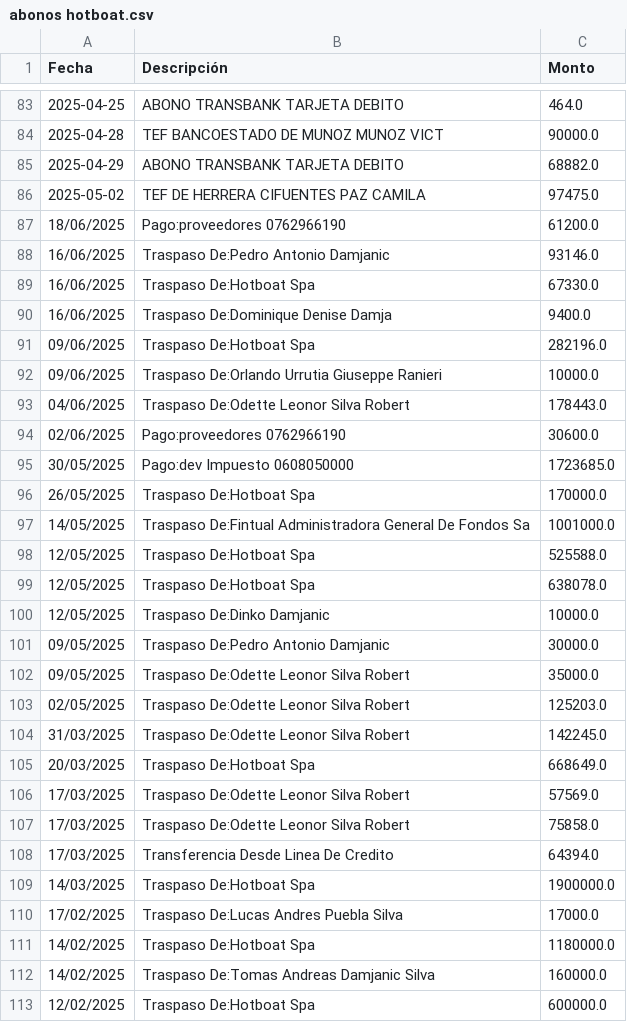
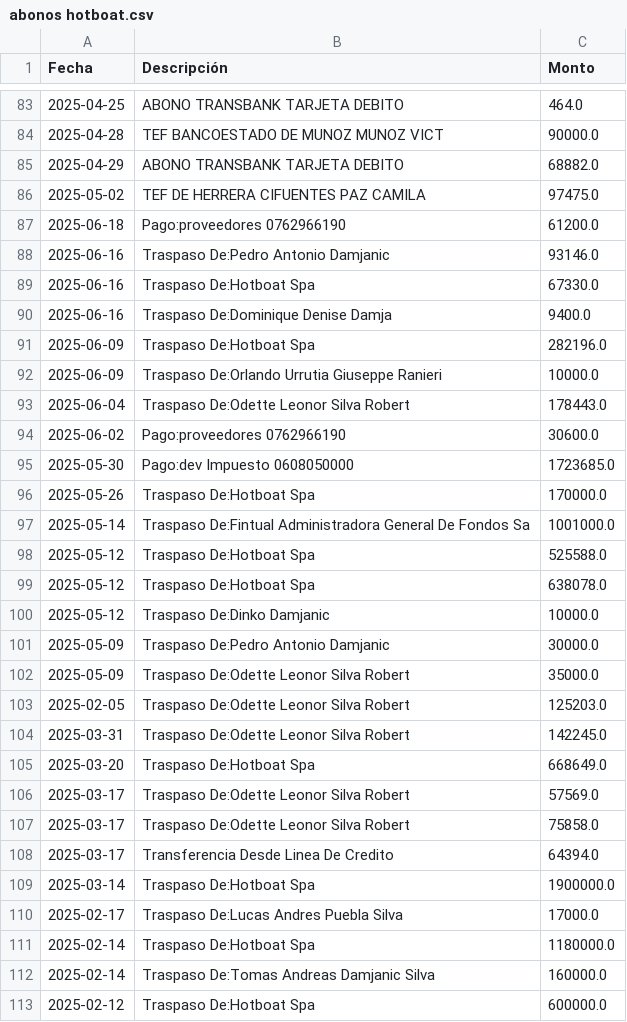
Before and after one commit to hotboat123/hotboat-dashboard, a CSV file: archivos_output/abonos hotboat.csv, drawn as a sheet; only a part is shown, gaps mark what is left out; the diff covers the shown part only.

Commit message:
[Cursor] Corregir formato de fechas de cuenta corriente
- Solucionado problema de formato de fechas en movimientos de cuenta corriente
- Modificada función leer_cartola_cuenta_corriente para estandarizar fechas a YYYY-MM-DD
- Integración automática de cuenta corriente a archivos principales funcionando correctamente
- Revertidos cambios temporales en dashboard de reservas
- Archivos de output regenerados con fechas corregidas

Archivos modificados:
- funciones/funciones.py: Estandarización de fechas en cuenta corriente
- archivos_output/*.csv: Archivos regenerados con fechas corregidas
- dashboards.py: Revertidos cambios temporales

Estado: ✅ Formato de fechas unificado en todos los archivos

```diff
--- a/archivos_output/abonos hotboat.csv
+++ b/archivos_output/abonos hotboat.csv
@@ -86,28 +86,28 @@ Fecha,Descripción,Monto
 2025-05-02,TEF DE HERRERA CIFUENTES PAZ CAMILA,97475.0
-18/06/2025,Pago:proveedores 0762966190,61200.0
-16/06/2025,Traspaso De:Pedro Antonio Damjanic,93146.0
-16/06/2025,Traspaso De:Hotboat Spa,67330.0
-16/06/2025,Traspaso De:Dominique Denise Damja,9400.0
-09/06/2025,Traspaso De:Hotboat Spa,282196.0
-09/06/2025,Traspaso De:Orlando Urrutia Giuseppe Ranieri,10000.0
-04/06/2025,Traspaso De:Odette Leonor Silva Robert,178443.0
-02/06/2025,Pago:proveedores 0762966190,30600.0
-30/05/2025,Pago:dev Impuesto 0608050000,1723685.0
-26/05/2025,Traspaso De:Hotboat Spa,170000.0
-14/05/2025,Traspaso De:Fintual Administradora General De Fondos Sa,1001000.0
-12/05/2025,Traspaso De:Hotboat Spa,525588.0
-12/05/2025,Traspaso De:Hotboat Spa,638078.0
-12/05/2025,Traspaso De:Dinko Damjanic,10000.0
-09/05/2025,Traspaso De:Pedro Antonio Damjanic,30000.0
-09/05/2025,Traspaso De:Odette Leonor Silva Robert,35000.0
-02/05/2025,Traspaso De:Odette Leonor Silva Robert,125203.0
-31/03/2025,Traspaso De:Odette Leonor Silva Robert,142245.0
-20/03/2025,Traspaso De:Hotboat Spa,668649.0
-17/03/2025,Traspaso De:Odette Leonor Silva Robert,57569.0
-17/03/2025,Traspaso De:Odette Leonor Silva Robert,75858.0
-17/03/2025,Transferencia Desde Linea De Credito,64394.0
-14/03/2025,Traspaso De:Hotboat Spa,1900000.0
-17/02/2025,Traspaso De:Lucas Andres Puebla Silva,17000.0
-14/02/2025,Traspaso De:Hotboat Spa,1180000.0
-14/02/2025,Traspaso De:Tomas Andreas Damjanic Silva,160000.0
-12/02/2025,Traspaso De:Hotboat Spa,600000.0
+2025-06-18,Pago:proveedores 0762966190,61200.0
+2025-06-16,Traspaso De:Pedro Antonio Damjanic,93146.0
+2025-06-16,Traspaso De:Hotboat Spa,67330.0
+2025-06-16,Traspaso De:Dominique Denise Damja,9400.0
+2025-06-09,Traspaso De:Hotboat Spa,282196.0
+2025-06-09,Traspaso De:Orlando Urrutia Giuseppe Ranieri,10000.0
+2025-06-04,Traspaso De:Odette Leonor Silva Robert,178443.0
+2025-06-02,Pago:proveedores 0762966190,30600.0
+2025-05-30,Pago:dev Impuesto 0608050000,1723685.0
+2025-05-26,Traspaso De:Hotboat Spa,170000.0
+2025-05-14,Traspaso De:Fintual Administradora General De Fondos Sa,1001000.0
+2025-05-12,Traspaso De:Hotboat Spa,525588.0
+2025-05-12,Traspaso De:Hotboat Spa,638078.0
+2025-05-12,Traspaso De:Dinko Damjanic,10000.0
+2025-05-09,Traspaso De:Pedro Antonio Damjanic,30000.0
+2025-05-09,Traspaso De:Odette Leonor Silva Robert,35000.0
+2025-02-05,Traspaso De:Odette Leonor Silva Robert,125203.0
+2025-03-31,Traspaso De:Odette Leonor Silva Robert,142245.0
+2025-03-20,Traspaso De:Hotboat Spa,668649.0
+2025-03-17,Traspaso De:Odette Leonor Silva Robert,57569.0
+2025-03-17,Traspaso De:Odette Leonor Silva Robert,75858.0
+2025-03-17,Transferencia Desde Linea De Credito,64394.0
+2025-03-14,Traspaso De:Hotboat Spa,1900000.0
+2025-02-17,Traspaso De:Lucas Andres Puebla Silva,17000.0
+2025-02-14,Traspaso De:Hotboat Spa,1180000.0
+2025-02-14,Traspaso De:Tomas Andreas Damjanic Silva,160000.0
+2025-02-12,Traspaso De:Hotboat Spa,600000.0
```
Also changed, not shown: 8 edited cells elsewhere in this file, archivos_output/cuenta_corriente_abonos.csv, archivos_output/cuenta_corriente_cargos.csv, 8 other files.
